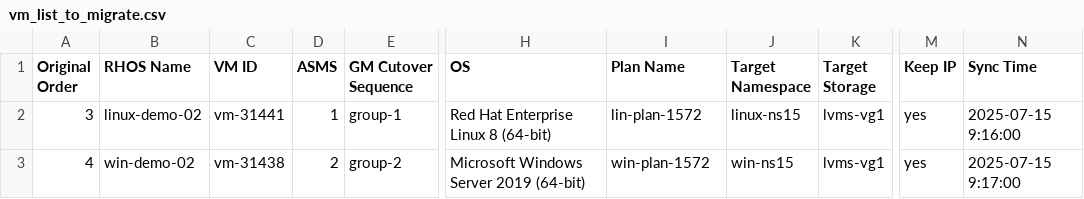
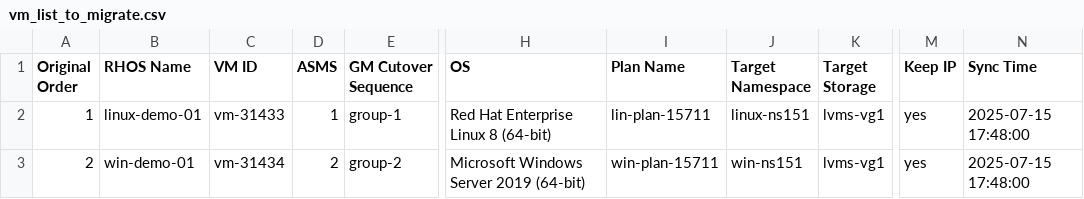
Before and after one commit to jainirajesh/mtvvmwtoopenshift, a CSV file: vm_list_to_migrate.csv, drawn as a sheet; only a part is shown, gaps mark what is left out; the diff names each change by its address in the sheet, - before the commit and + after, or states it on an @@ line.

Commit message:
Update vm_list_to_migrate.csv

```diff
--- a/vm_list_to_migrate.csv
+++ b/vm_list_to_migrate.csv
-A2 (Original Order): 3
+A2 (Original Order): 1
-B2 (RHOS Name): linux-demo-02
+B2 (RHOS Name): linux-demo-01
-C2 (VM ID): vm-31441
+C2 (VM ID): vm-31433
-I2 (Plan Name): lin-plan-1572
+I2 (Plan Name): lin-plan-15711
-J2 (Target Namespace): linux-ns15
+J2 (Target Namespace): linux-ns151
-N2 (Sync Time): 2025-07-15 9:16:00
+N2 (Sync Time): 2025-07-15 17:48:00
-A3 (Original Order): 4
+A3 (Original Order): 2
-B3 (RHOS Name): win-demo-02
+B3 (RHOS Name): win-demo-01
-C3 (VM ID): vm-31438
+C3 (VM ID): vm-31434
-I3 (Plan Name): win-plan-1572
+I3 (Plan Name): win-plan-15711
-J3 (Target Namespace): win-ns15
+J3 (Target Namespace): win-ns151
-N3 (Sync Time): 2025-07-15 9:17:00
+N3 (Sync Time): 2025-07-15 17:48:00
```
